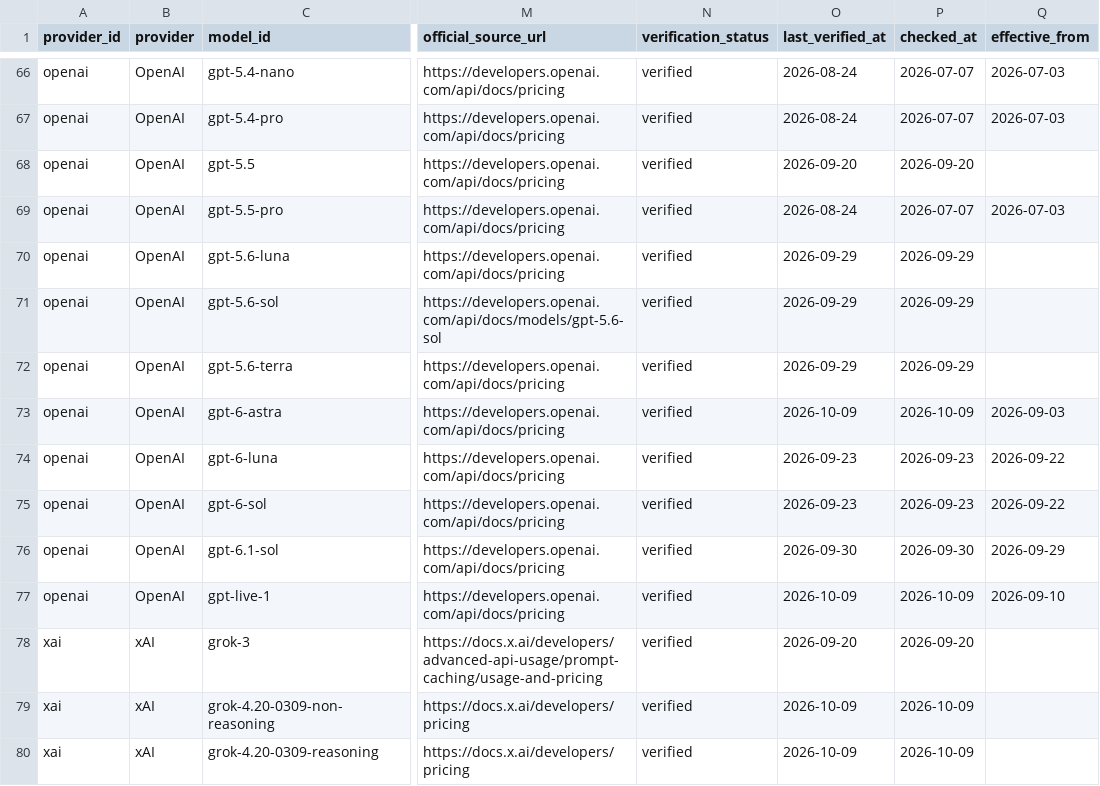
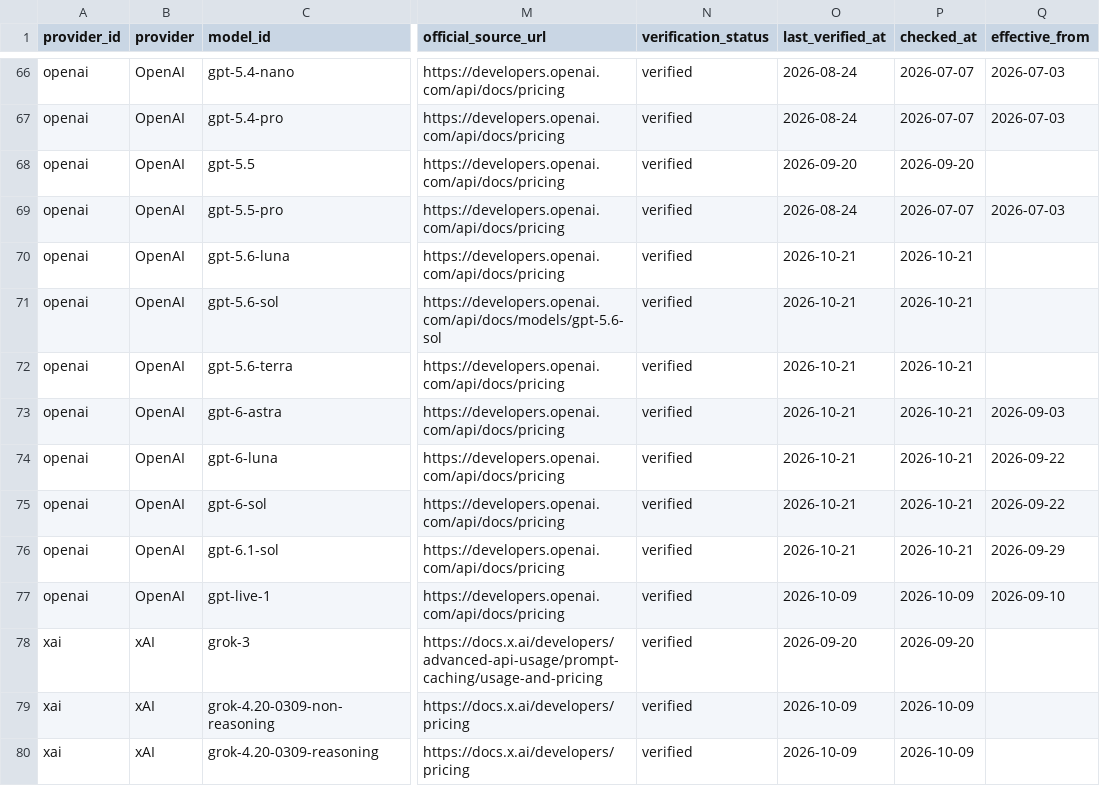
Before and after one commit to aicostbudget/ai-api-pricing-data, a CSV file: huggingface/train.csv, drawn as a sheet; only a part is shown, gaps mark what is left out; the diff names each change by its address in the sheet, - before the commit and + after, or states it on an @@ line.

Commit message:
data: publish pricing artifacts 2026-10-21-2

```diff
--- a/huggingface/train.csv
+++ b/huggingface/train.csv
-O70:O72 (last_verified_at): 2026-09-29
+O70:O72 (last_verified_at): 2026-10-21
-P70:P72 (checked_at): 2026-09-29
+P70:P72 (checked_at): 2026-10-21
-O73 (last_verified_at): 2026-10-09
+O73 (last_verified_at): 2026-10-21
-P73 (checked_at): 2026-10-09
+P73 (checked_at): 2026-10-21
-O74:O75 (last_verified_at): 2026-09-23
+O74:O75 (last_verified_at): 2026-10-21
-P74:P75 (checked_at): 2026-09-23
+P74:P75 (checked_at): 2026-10-21
-O76 (last_verified_at): 2026-09-30
+O76 (last_verified_at): 2026-10-21
-P76 (checked_at): 2026-09-30
+P76 (checked_at): 2026-10-21
```
Also changed, not shown: 53 other files.
